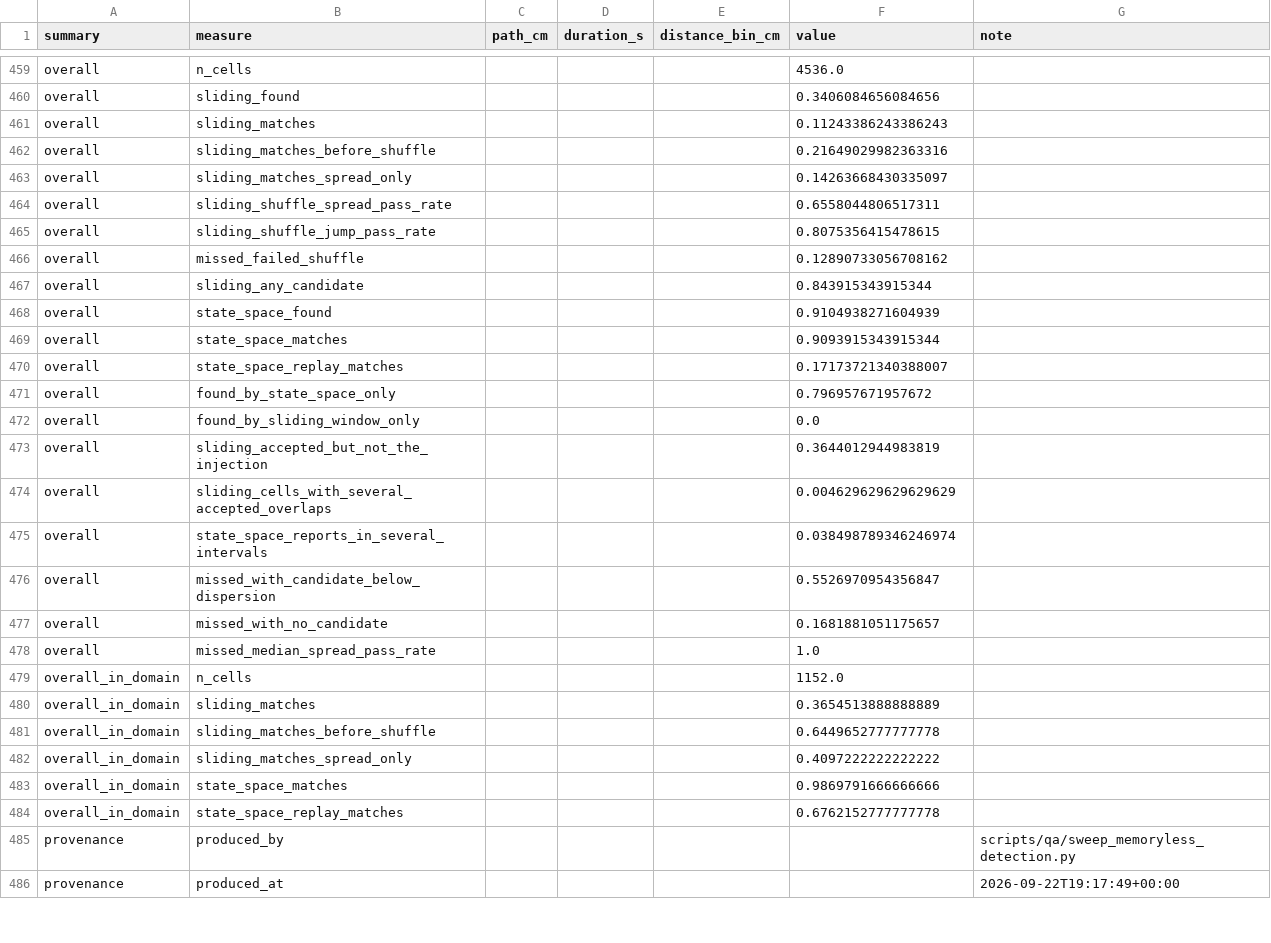
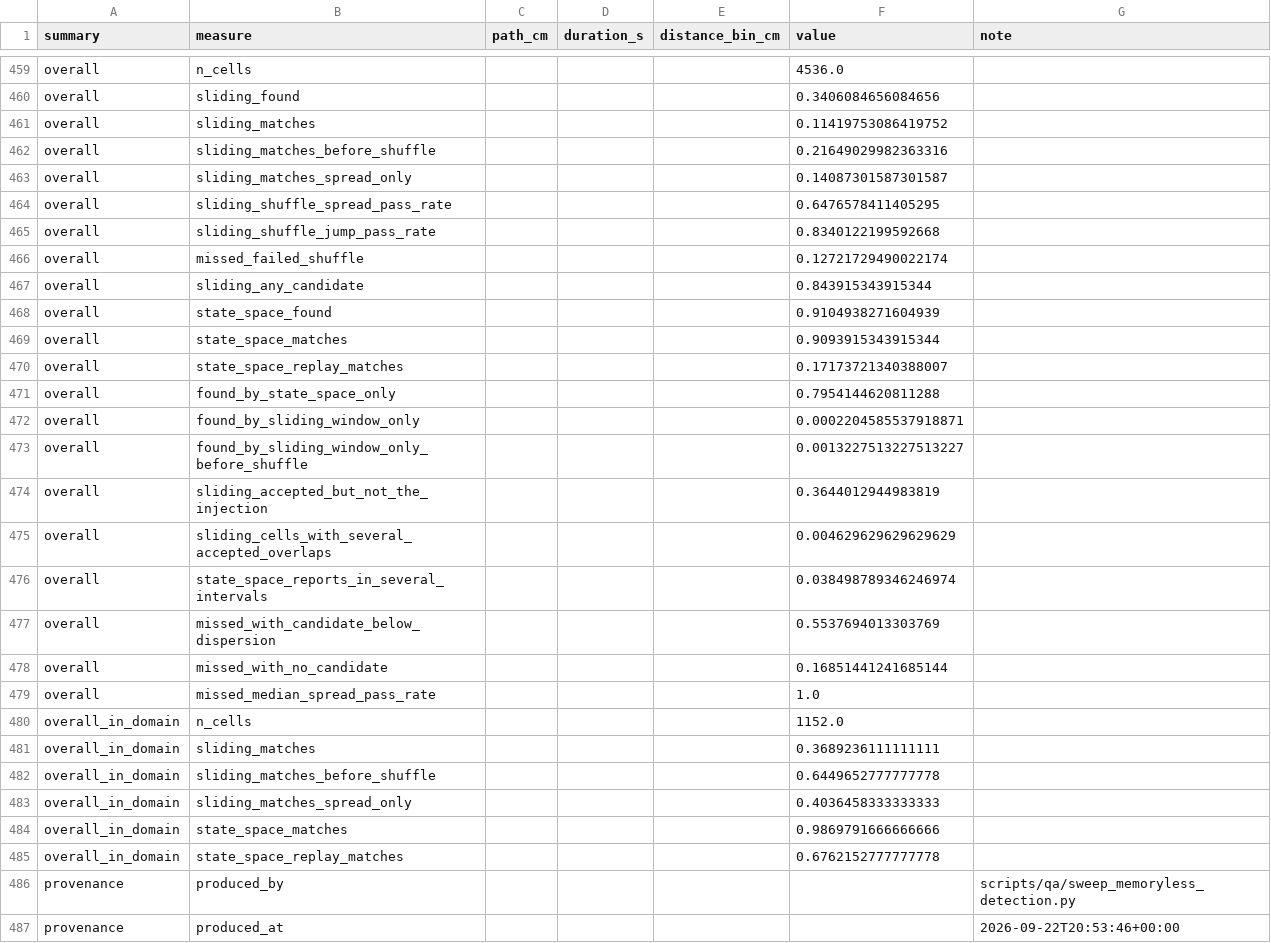
Before and after one commit to edeno/continuum-swr-replay, a CSV file: docs/design/replay_detection_comparison/detection_sweep_summary.csv, drawn as a sheet; only a part is shown, gaps mark what is left out; the diff covers the shown part only.

```diff
--- a/docs/design/replay_detection_comparison/detection_sweep_summary.csv
+++ b/docs/design/replay_detection_comparison/detection_sweep_summary.csv
@@ -460,8 +460,8 @@ overall,n_cells,,,,4536.0,
 overall,sliding_found,,,,0.3406084656084656,
-overall,sliding_matches,,,,0.11243386243386243,
+overall,sliding_matches,,,,0.11419753086419752,
 overall,sliding_matches_before_shuffle,,,,0.21649029982363316,
-overall,sliding_matches_spread_only,,,,0.14263668430335097,
-overall,sliding_shuffle_spread_pass_rate,,,,0.6558044806517311,
-overall,sliding_shuffle_jump_pass_rate,,,,0.8075356415478615,
-overall,missed_failed_shuffle,,,,0.12890733056708162,
+overall,sliding_matches_spread_only,,,,0.14087301587301587,
+overall,sliding_shuffle_spread_pass_rate,,,,0.6476578411405295,
+overall,sliding_shuffle_jump_pass_rate,,,,0.8340122199592668,
+overall,missed_failed_shuffle,,,,0.12721729490022174,
 overall,sliding_any_candidate,,,,0.843915343915344,
@@ -470,4 +470,5 @@ overall,state_space_matches,,,,0.9093915343915344,
 overall,state_space_replay_matches,,,,0.17173721340388007,
-overall,found_by_state_space_only,,,,0.796957671957672,
-overall,found_by_sliding_window_only,,,,0.0,
+overall,found_by_state_space_only,,,,0.7954144620811288,
+overall,found_by_sliding_window_only,,,,0.0002204585537918871,
+overall,found_by_sliding_window_only_before_shuffle,,,,0.0013227513227513227,
 overall,sliding_accepted_but_not_the_injection,,,,0.3644012944983819,
@@ -475,9 +476,9 @@ overall,sliding_cells_with_several_accepted_overlaps,,,,0.004629629629629629,
 overall,state_space_reports_in_several_intervals,,,,0.038498789346246974,
-overall,missed_with_candidate_below_dispersion,,,,0.5526970954356847,
-overall,missed_with_no_candidate,,,,0.1681881051175657,
+overall,missed_with_candidate_below_dispersion,,,,0.5537694013303769,
+overall,missed_with_no_candidate,,,,0.16851441241685144,
 overall,missed_median_spread_pass_rate,,,,1.0,
 overall_in_domain,n_cells,,,,1152.0,
-overall_in_domain,sliding_matches,,,,0.3654513888888889,
+overall_in_domain,sliding_matches,,,,0.3689236111111111,
 overall_in_domain,sliding_matches_before_shuffle,,,,0.6449652777777778,
-overall_in_domain,sliding_matches_spread_only,,,,0.4097222222222222,
+overall_in_domain,sliding_matches_spread_only,,,,0.4036458333333333,
 overall_in_domain,state_space_matches,,,,0.9869791666666666,
@@ -485,2 +486,2 @@ overall_in_domain,state_space_replay_matches,,,,0.6762152777777778,
 provenance,produced_by,,,,,scripts/qa/sweep_memoryless_detection.py
-provenance,produced_at,,,,,2026-09-22T19:17:49+00:00
+provenance,produced_at,,,,,2026-09-22T20:53:46+00:00
```
Also changed, not shown: 70 edited cells elsewhere in this file, 3 other files.
